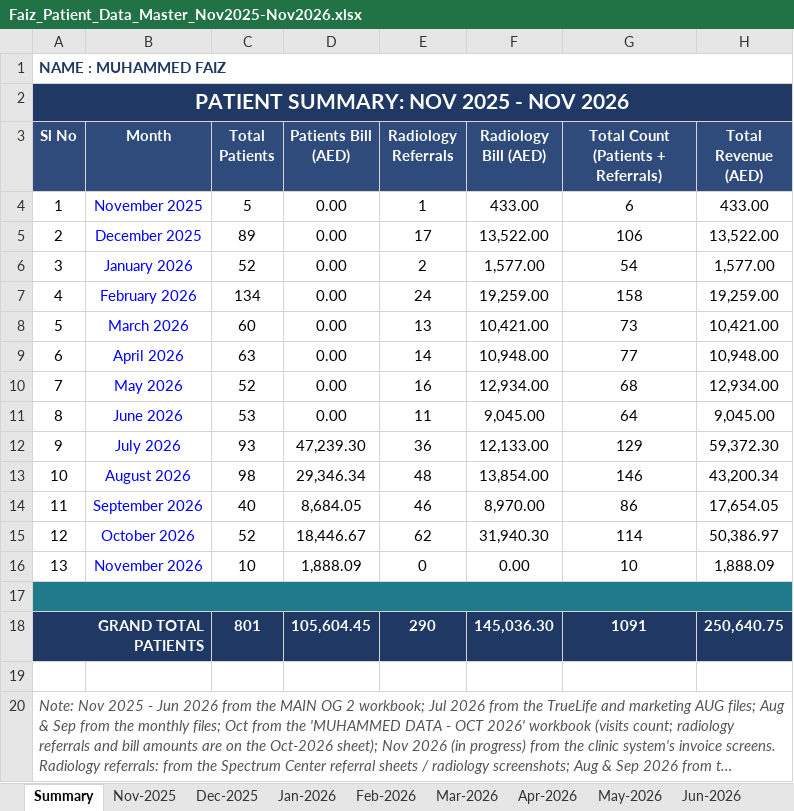
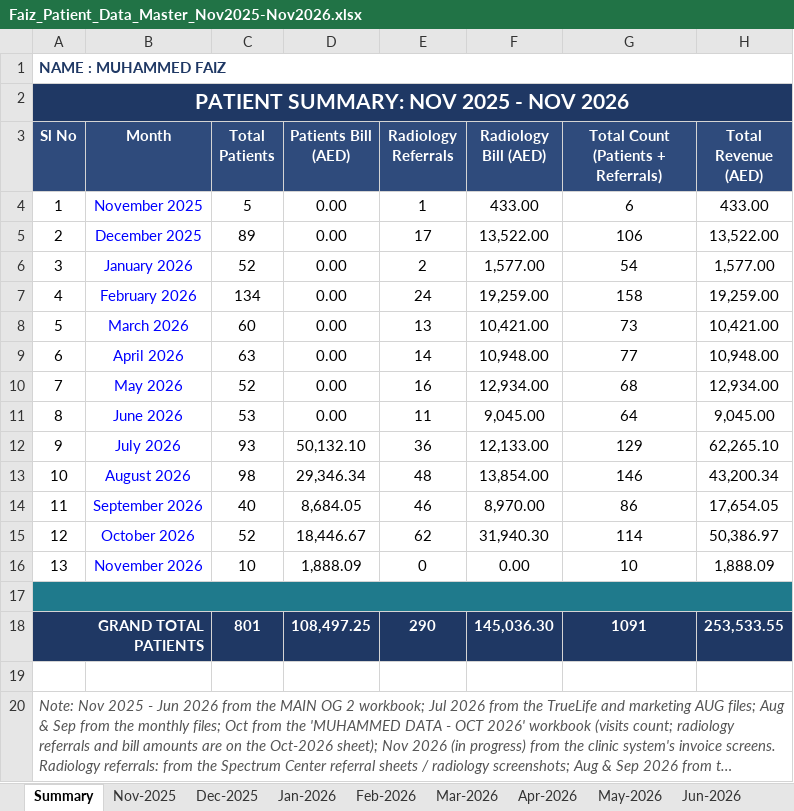
Before and after one commit to faizpachu313-star/patient-report, an Excel workbook: Faiz_Patient_Data_Master_Nov2025-Nov2026.xlsx, sheet Summary, drawn as a sheet; long unchanged cells end in …; values as stored, in another font and other column widths than the file's, no borders; the diff names each change by its address in the sheet, - before the commit and + after, or states it on an @@ line.

```diff
--- a/Faiz_Patient_Data_Master_Nov2025-Nov2026.xlsx (sheet Summary)
+++ b/Faiz_Patient_Data_Master_Nov2025-Nov2026.xlsx (sheet Summary)
-D12 (Patients Bill (AED)): 47,239.30
+D12 (Patients Bill (AED)): 50,132.10
-H12 (Total Revenue (AED)): 59,372.30
+H12 (Total Revenue (AED)): 62,265.10
-D18 (Patients Bill (AED)): 105,604.45
+D18 (Patients Bill (AED)): 108,497.25
-H18 (Total Revenue (AED)): 250,640.75
+H18 (Total Revenue (AED)): 253,533.55
```
Also changed, not shown: sheet Jul-2026, TEMP_Part_A_Nov2025-Jun2026.xlsx, TEMP_Part_B_Jul2026-Nov2026.xlsx, 3 other files.
